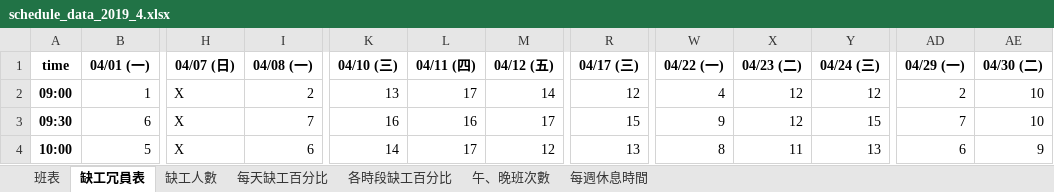
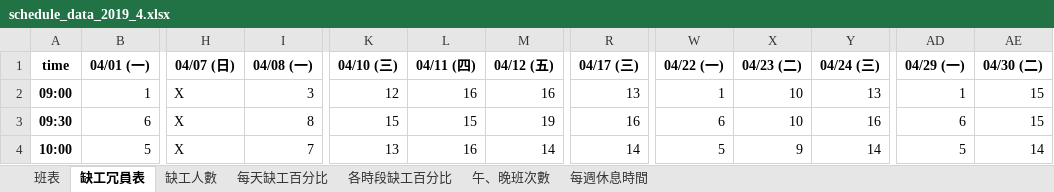
Before and after one commit to h920032/IM_project, an Excel workbook: schedule_data_2019_4.xlsx, sheet 缺工冗員表, drawn as a sheet; only a part is shown, gaps mark what is left out; values as stored, in another font and other column widths than the file's, no borders; the diff covers the shown part only; the diff names each change by its address in the sheet, - before the commit and + after, or states it on an @@ line.

```diff
--- a/schedule_data_2019_4.xlsx (sheet 缺工冗員表)
+++ b/schedule_data_2019_4.xlsx (sheet 缺工冗員表)
-I2 (04/08 (一)): 2
+I2 (04/08 (一)): 3
-K2 (04/10 (三)): 13
+K2 (04/10 (三)): 12
-L2 (04/11 (四)): 17
+L2 (04/11 (四)): 16
-M2 (04/12 (五)): 14
+M2 (04/12 (五)): 16
-R2 (04/17 (三)): 12
+R2 (04/17 (三)): 13
-W2 (04/22 (一)): 4
+W2 (04/22 (一)): 1
-X2:X3 (04/23 (二)): 12
+X2:X3 (04/23 (二)): 10
-Y2 (04/24 (三)): 12
+Y2 (04/24 (三)): 13
-AD2 (04/29 (一)): 2
+AD2 (04/29 (一)): 1
-AE2:AE3 (04/30 (二)): 10
+AE2:AE3 (04/30 (二)): 15
-I3 (04/08 (一)): 7
+I3 (04/08 (一)): 8
-K3 (04/10 (三)): 16
+K3 (04/10 (三)): 15
-L3 (04/11 (四)): 16
+L3 (04/11 (四)): 15
-M3 (04/12 (五)): 17
+M3 (04/12 (五)): 19
-R3 (04/17 (三)): 15
+R3 (04/17 (三)): 16
-W3 (04/22 (一)): 9
+W3 (04/22 (一)): 6
-Y3 (04/24 (三)): 15
+Y3 (04/24 (三)): 16
-AD3 (04/29 (一)): 7
+AD3 (04/29 (一)): 6
-I4 (04/08 (一)): 6
+I4 (04/08 (一)): 7
-K4 (04/10 (三)): 14
+K4 (04/10 (三)): 13
-L4 (04/11 (四)): 17
+L4 (04/11 (四)): 16
-M4 (04/12 (五)): 12
+M4 (04/12 (五)): 14
-R4 (04/17 (三)): 13
+R4 (04/17 (三)): 14
-W4 (04/22 (一)): 8
+W4 (04/22 (一)): 5
-X4 (04/23 (二)): 11
+X4 (04/23 (二)): 9
-Y4 (04/24 (三)): 13
+Y4 (04/24 (三)): 14
-AD4 (04/29 (一)): 6
+AD4 (04/29 (一)): 5
-AE4 (04/30 (二)): 9
+AE4 (04/30 (二)): 14
```
Also changed, not shown: 124 edited cells elsewhere in this sheet, sheet 班表, sheet 每週休息時間, sheet 缺工人數, sheet 每天缺工百分比, sheet 各時段缺工百分比, 4 other files.
